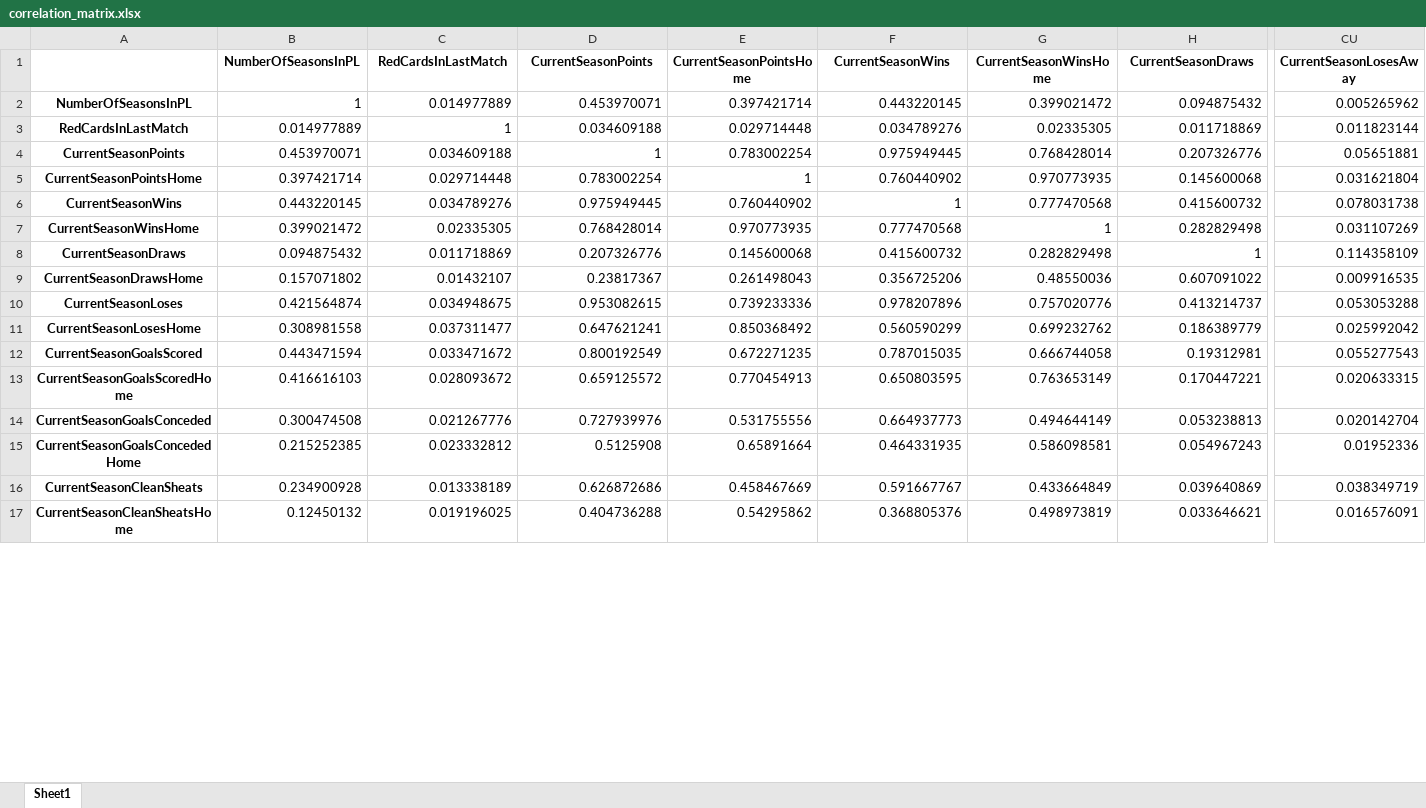
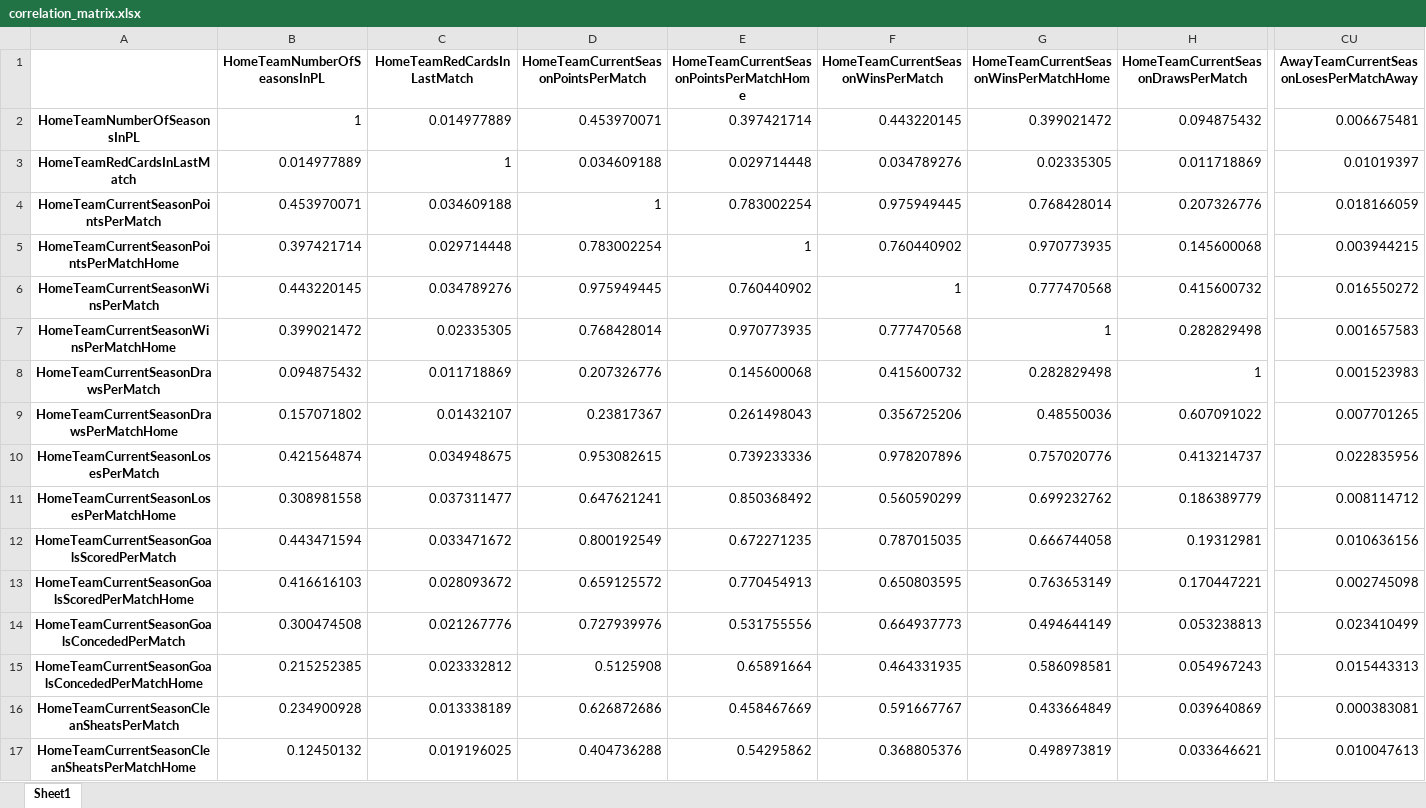
Before and after one commit to lukaszkapron/Engineering_Diploma_Project_Python, an Excel workbook: correlation_matrix.xlsx, sheet Sheet1, drawn as a sheet; only a part is shown, gaps mark what is left out; values as stored, in another font and other column widths than the file's, no borders; the diff covers the shown part only; the diff names each change by its address in the sheet, - before the commit and + after, or states it on an @@ line.

```diff
--- a/correlation_matrix.xlsx (sheet Sheet1)
+++ b/correlation_matrix.xlsx (sheet Sheet1)
-B1: NumberOfSeasonsInPL
+B1: HomeTeamNumberOfSeasonsInPL
-C1: RedCardsInLastMatch
+C1: HomeTeamRedCardsInLastMatch
-D1: CurrentSeasonPoints
+D1: HomeTeamCurrentSeasonPointsPerMatch
-E1: CurrentSeasonPointsHome
+E1: HomeTeamCurrentSeasonPointsPerMatchHome
-F1: CurrentSeasonWins
+F1: HomeTeamCurrentSeasonWinsPerMatch
-G1: CurrentSeasonWinsHome
+G1: HomeTeamCurrentSeasonWinsPerMatchHome
-H1: CurrentSeasonDraws
+H1: HomeTeamCurrentSeasonDrawsPerMatch
-CU1: CurrentSeasonLosesAway
+CU1: AwayTeamCurrentSeasonLosesPerMatchAway
-A2: NumberOfSeasonsInPL
+A2: HomeTeamNumberOfSeasonsInPL
-CU2: 0.005265962
+CU2: 0.006675481
-A3: RedCardsInLastMatch
+A3: HomeTeamRedCardsInLastMatch
-CU3: 0.011823144
+CU3: 0.01019397
-A4: CurrentSeasonPoints
+A4: HomeTeamCurrentSeasonPointsPerMatch
-CU4: 0.05651881
+CU4: 0.018166059
-A5: CurrentSeasonPointsHome
+A5: HomeTeamCurrentSeasonPointsPerMatchHome
-CU5: 0.031621804
+CU5: 0.003944215
-A6: CurrentSeasonWins
+A6: HomeTeamCurrentSeasonWinsPerMatch
-CU6: 0.078031738
+CU6: 0.016550272
-A7: CurrentSeasonWinsHome
+A7: HomeTeamCurrentSeasonWinsPerMatchHome
-CU7: 0.031107269
+CU7: 0.001657583
-A8: CurrentSeasonDraws
+A8: HomeTeamCurrentSeasonDrawsPerMatch
-CU8: 0.114358109
+CU8: 0.001523983
-A9: CurrentSeasonDrawsHome
+A9: HomeTeamCurrentSeasonDrawsPerMatchHome
-CU9: 0.009916535
+CU9: 0.007701265
-A10: CurrentSeasonLoses
+A10: HomeTeamCurrentSeasonLosesPerMatch
-CU10: 0.053053288
+CU10: 0.022835956
-A11: CurrentSeasonLosesHome
+A11: HomeTeamCurrentSeasonLosesPerMatchHome
-CU11: 0.025992042
+CU11: 0.008114712
-A12: CurrentSeasonGoalsScored
+A12: HomeTeamCurrentSeasonGoalsScoredPerMatch
-CU12: 0.055277543
+CU12: 0.010636156
-A13: CurrentSeasonGoalsScoredHome
+A13: HomeTeamCurrentSeasonGoalsScoredPerMatchHome
-CU13: 0.020633315
+CU13: 0.002745098
-A14: CurrentSeasonGoalsConceded
+A14: HomeTeamCurrentSeasonGoalsConcededPerMatch
-CU14: 0.020142704
+CU14: 0.023410499
-A15: CurrentSeasonGoalsConcededHome
+A15: HomeTeamCurrentSeasonGoalsConcededPerMatchHome
-CU15: 0.01952336
+CU15: 0.015443313
-A16: CurrentSeasonCleanSheats
+A16: HomeTeamCurrentSeasonCleanSheatsPerMatch
-CU16: 0.038349719
+CU16: 0.000383081
-A17: CurrentSeasonCleanSheatsHome
+A17: HomeTeamCurrentSeasonCleanSheatsPerMatchHome
-CU17: 0.016576091
+CU17: 0.010047613
```
Also changed, not shown: 662 edited cells elsewhere in this sheet, X_test.xlsx, correlation_matrix_for_selection.xlsx, 38 other files.
